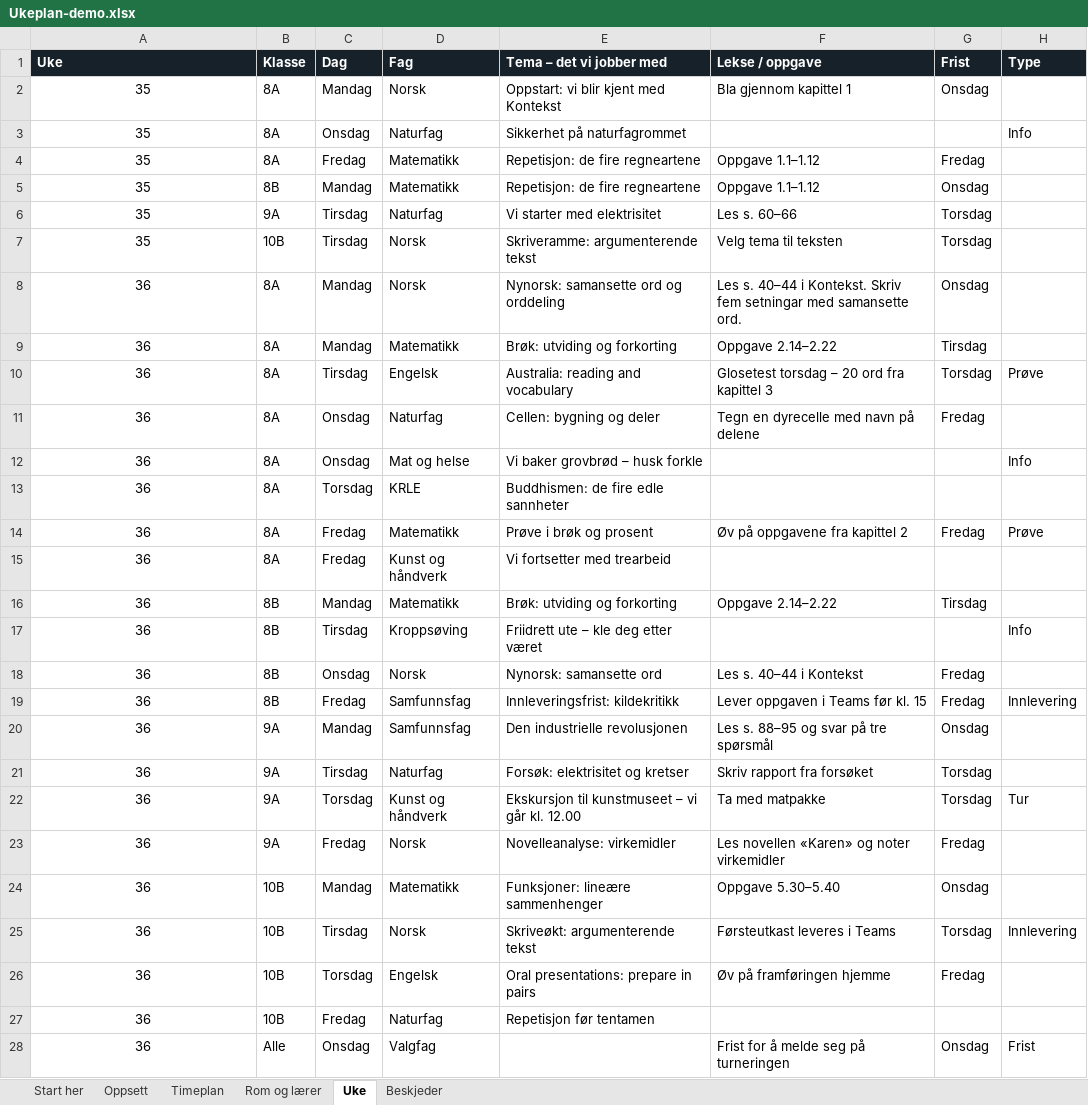
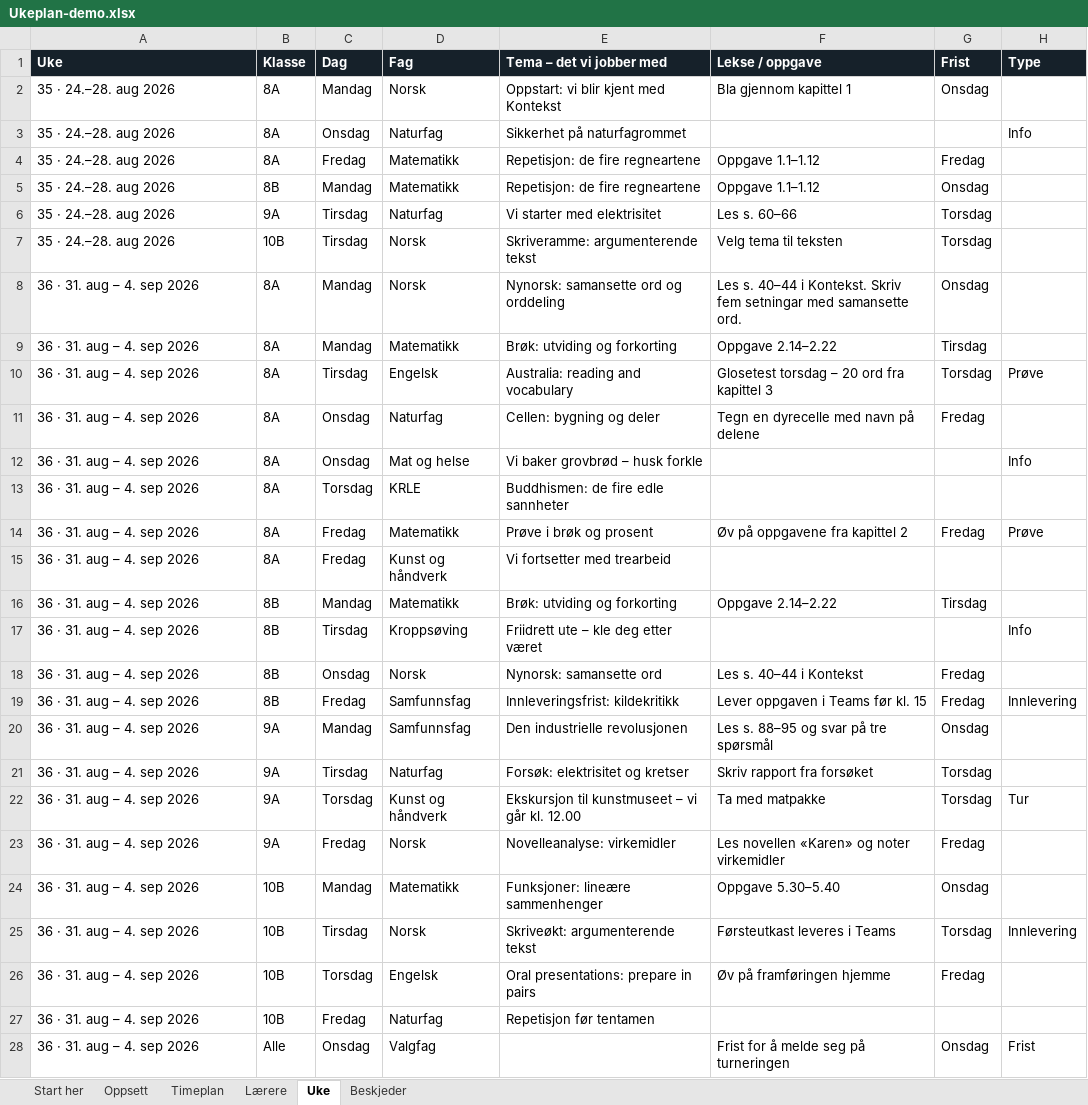
Before and after one commit to kristofferme/hvgs, an Excel workbook: ukeplan/eksempel/Ukeplan-demo.xlsx, sheet Uke, drawn as a sheet; only a part is shown; values as stored, in another font and other column widths than the file's, no borders; conditional formats not drawn; the diff covers the shown part only; the diff names each change by its address in the sheet, - before the commit and + after, or states it on an @@ line.

```diff
--- a/ukeplan/eksempel/Ukeplan-demo.xlsx (sheet Uke)
+++ b/ukeplan/eksempel/Ukeplan-demo.xlsx (sheet Uke)
-sheet tab: Rom og lærer
+sheet tab: Lærere
-A2:A7 (Uke): 35
+A2:A7 (Uke): 35 · 24.–28. aug 2026
-A2:A28 alignment: center
+A2:A28 alignment: left
-A8:A28 (Uke): 36
+A8:A28 (Uke): 36 · 31. aug – 4. sep 2026
```
Also changed, not shown: 7 edited cells and cell formats elsewhere in this sheet, sheet Lærere, sheet Start her, sheet Beskjeder, sheet Oppsett, 7 other files.
